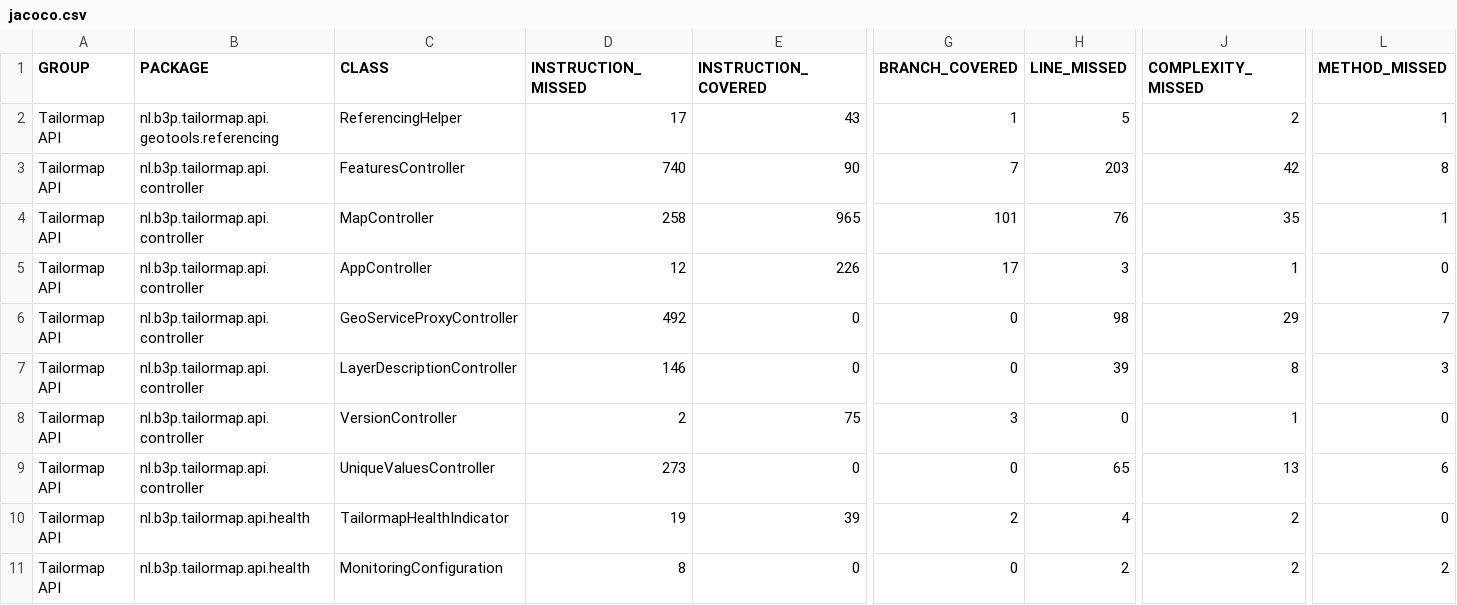
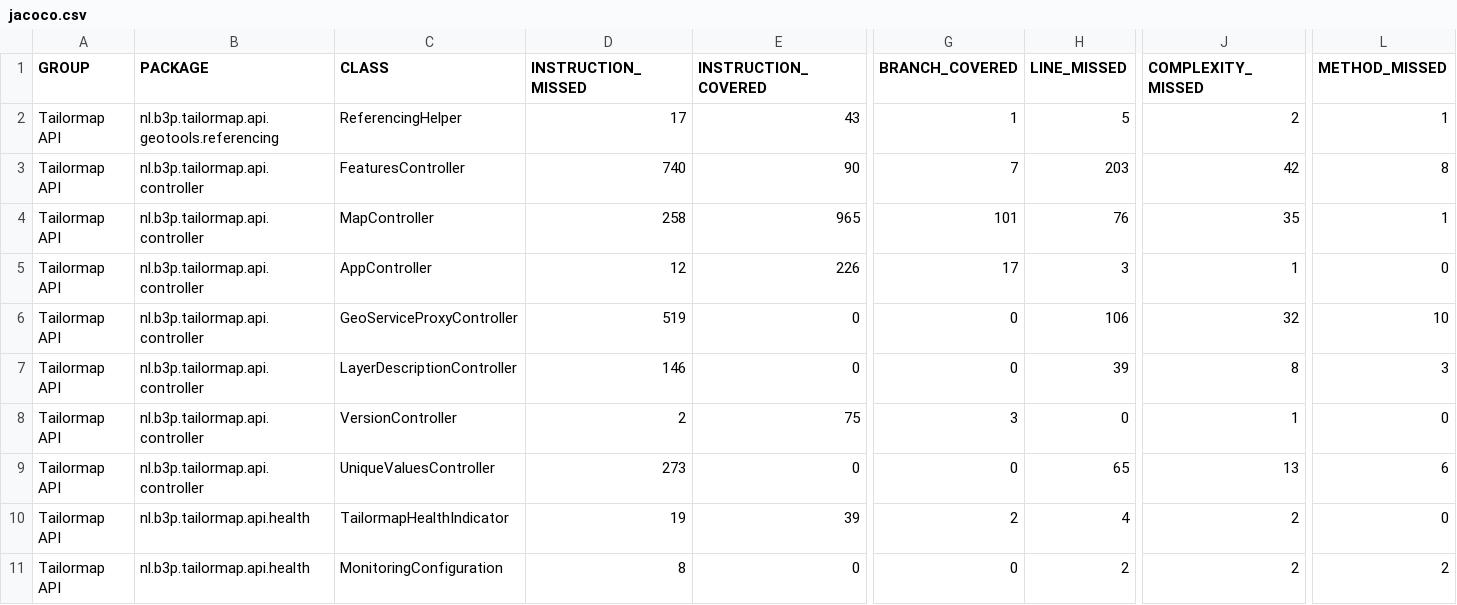
Before and after one commit to Tailormap/tailormap-api, a CSV file: jacoco-it/jacoco.csv, drawn as a sheet; only a part is shown, gaps mark what is left out; the diff names each change by its address in the sheet, - before the commit and + after, or states it on an @@ line.

```diff
--- a/jacoco-it/jacoco.csv
+++ b/jacoco-it/jacoco.csv
-D6 (INSTRUCTION_MISSED): 492
+D6 (INSTRUCTION_MISSED): 519
-H6 (LINE_MISSED): 98
+H6 (LINE_MISSED): 106
-J6 (COMPLEXITY_MISSED): 29
+J6 (COMPLEXITY_MISSED): 32
-L6 (METHOD_MISSED): 7
+L6 (METHOD_MISSED): 10
```
Also changed, not shown: jacoco/jacoco.csv, 22 other files.
